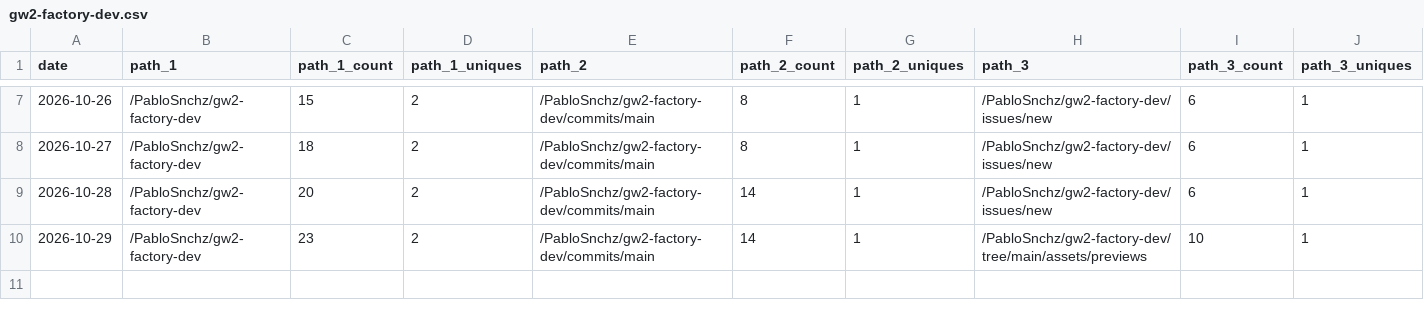
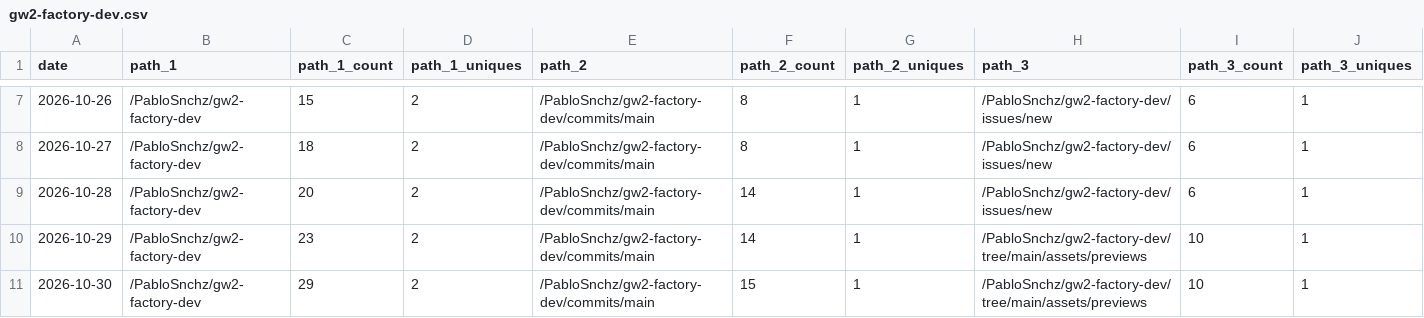
Before and after one commit to PabloSnchz/github-repo-traffic-stats, a CSV file: data/github_paths/gw2-factory-dev.csv, drawn as a sheet; only a part is shown, gaps mark what is left out; rows hold the shown columns only; the diff names each change by its address in the sheet, - before the commit and + after, or states it on an @@ line.

Commit message:
data update

```diff
--- a/data/github_paths/gw2-factory-dev.csv
+++ b/data/github_paths/gw2-factory-dev.csv
+row 11: 2026-10-30 | /PabloSnchz/gw2-factory-dev | 29 | 2 | /PabloSnchz/gw2-factory-dev/commits/main | 15 | 1 | /PabloSnchz/gw2-factory-dev/tree/main/assets/previews | 10 | 1
```
Also changed, not shown: data/github_paths/gw2-agents-dashboard.csv, data/github_paths/gw2-factory-dashboard.csv, 4 other files.
